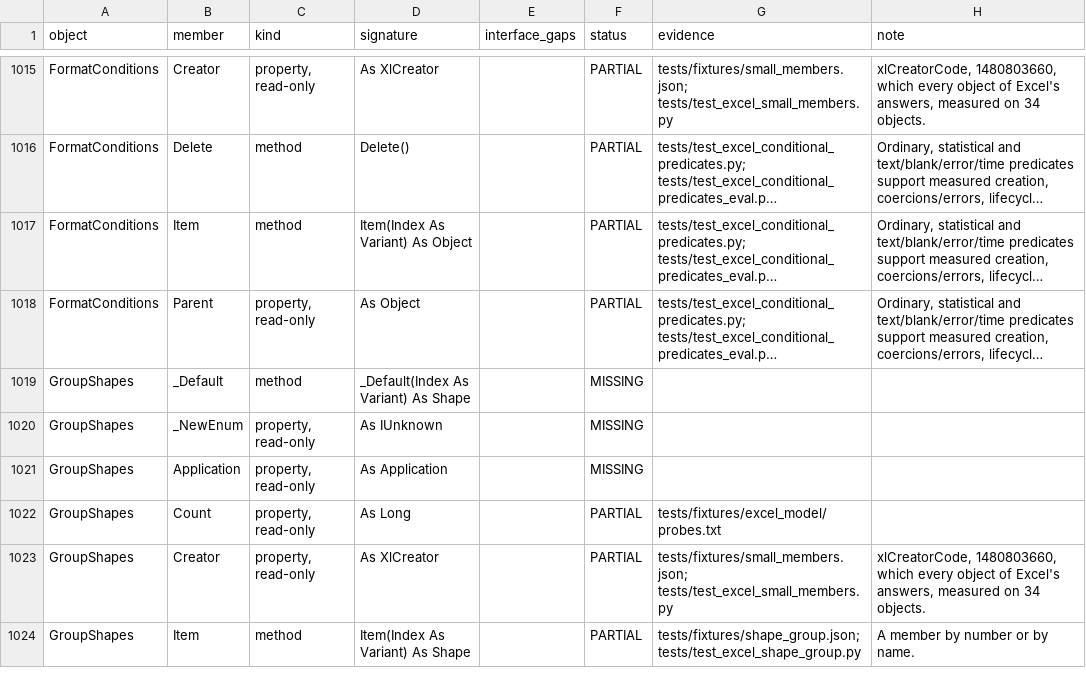
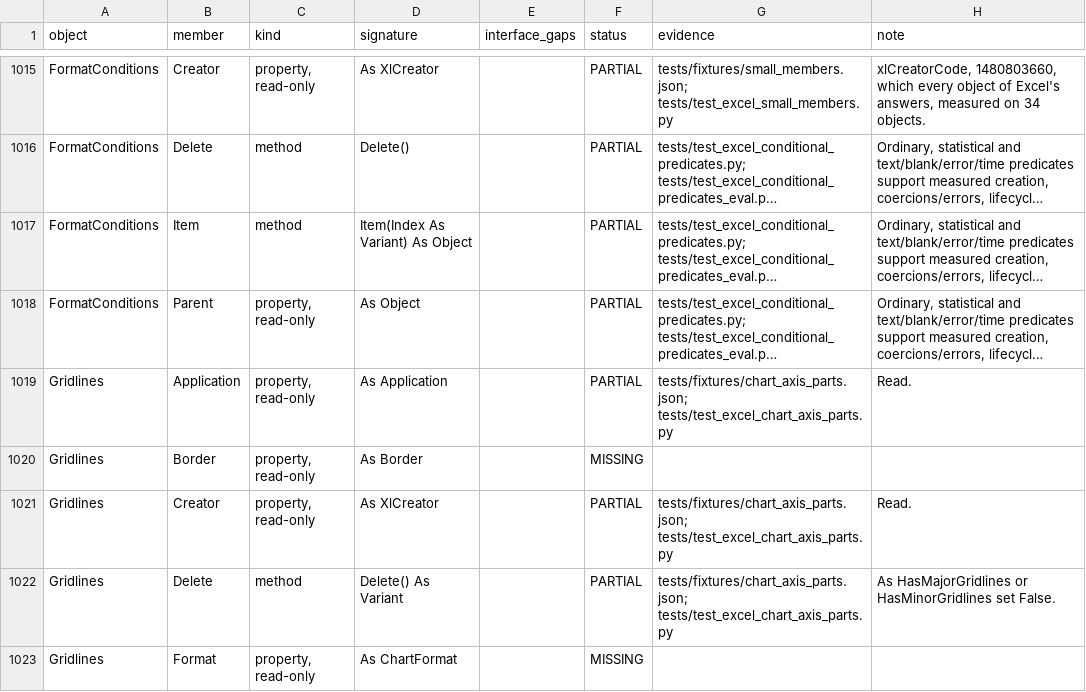
Before and after one commit to WilliamSmithEdward/pyOpenVBA, a CSV file: docs/excel_checklist.csv, drawn as a sheet; only a part is shown, gaps mark what is left out; the shorter side is filled out with more unchanged rows; long unchanged cells end in …; the diff covers the shown part only; the diff names each change by its address in the sheet, - before the commit and + after, or states it on an @@ line.

Commit message:
Add an axis's gridlines and tick labels (#407)
Adds Axis.MajorGridlines, MinorGridlines and TickLabels, and the Gridlines and TickLabels objects. `scripts/measure_chart_axis_parts.py` measured them in live Excel into `tests/fixtures/chart_axis_parts.json`: 16 cases of reads and changes, with the chart part each one saves.

- Reaching an axis's gridlines never fails. Reading their Name once the axis has none raises -2147467259. A chart names its four gridlines in one order: Gridline 1 and 2 for the value axis's major and minor, then 3 and 4 for the category axis. Delete works as setting HasMajorGridlines or HasMinorGridlines to False.
- TickLabels.NumberFormat follows the source until a format is set. The value axis takes the first series' first value cell. The category axis takes the first category cell when the categories are numbers, otherwise General. Setting a format writes it with `sourceLinked="0"`. Setting NumberFormatLinked to True drops the format. Setting it to False with no format of its own removes the numFmt element. A code Excel refuses raises 1004. NumberFormatLocal follows the Regional format.
- The value axis now saves its first value cell's format while linked, as Excel does. Before, it always saved General. The rule that decides whether categories are numbers moved into `numeric_categories`, which the writer and the new reads share.
- Orientation, Offset, ReadingOrder, Alignment, MultiLevel and Depth answer as a new chart does. Alignment and MultiLevel raise -2147467259 on the value axis. Imported, scatter and deleted axes are refused, and so are categories of several levels for Depth.
- The loader reads an axis's numFmt, so a saved chart reads back its format and link. A test reopens every saved case.

TickLabels.Font and the Format and Border objects are not part of this change. The whole suite (55984 passed), the checklist test and pyright on the changed files pass locally.

```diff
--- a/docs/excel_checklist.csv
+++ b/docs/excel_checklist.csv
+row 1019: Gridlines | Application | property, read-only | As Application |  | PARTIAL | tests/fixtures/chart_axis_parts.json; tests/test_excel_chart_axis_parts.py | Read.
+row 1020: Gridlines | Border | property, read-only | As Border |  | MISSING
+row 1021: Gridlines | Creator | property, read-only | As XlCreator |  | PARTIAL | tests/fixtures/chart_axis_parts.json; tests/test_excel_chart_axis_parts.py | Read.
+row 1022: Gridlines | Delete | method | Delete() As Variant |  | PARTIAL | tests/fixtures/chart_axis_parts.json; tests/test_excel_chart_axis_parts.py | As HasMajorGridlines or HasMinorGridlines set False.
+row 1023: Gridlines | Format | property, read-only | As ChartFormat |  | MISSING
```
Also changed, not shown: 22 added rows and 11 edited cells elsewhere in this file, 7 other files.
